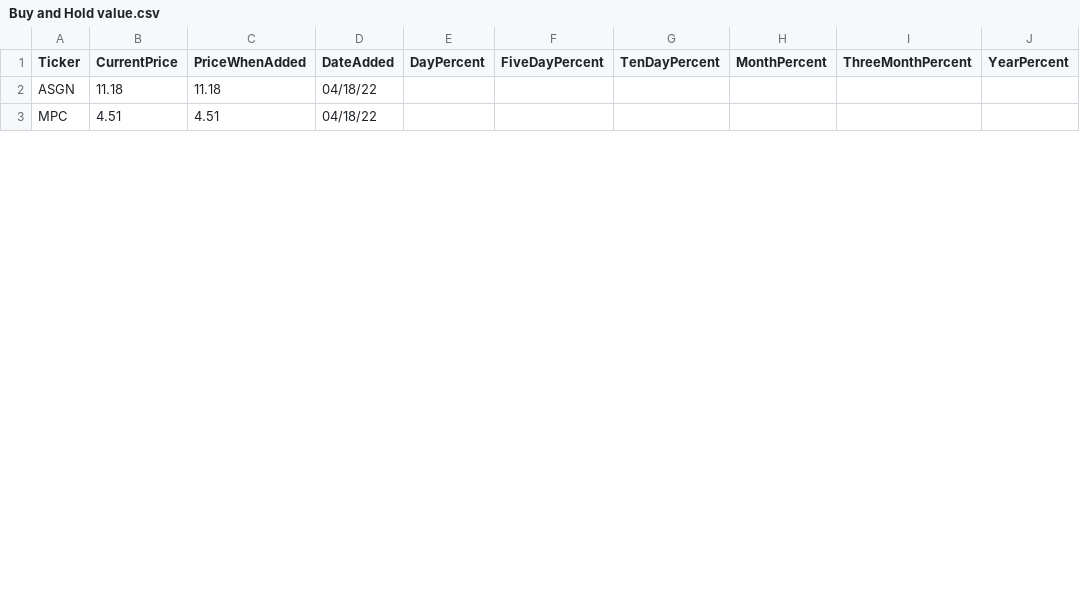
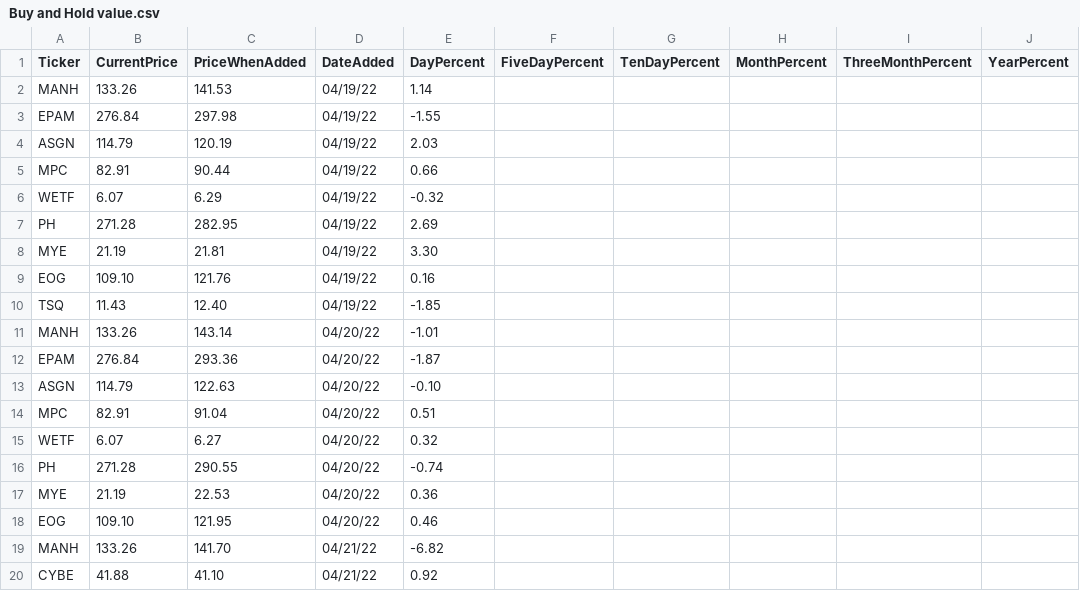
Before and after one commit to kepatotorica/stocktracker, a CSV file: Stock.Web.Scraper.Service/CsvFiles/Screeners/Buy and Hold value.csv, drawn as a sheet; only a part is shown; the diff covers the shown part only.

```diff
--- a/Stock.Web.Scraper.Service/CsvFiles/Screeners/Buy and Hold value.csv
+++ b/Stock.Web.Scraper.Service/CsvFiles/Screeners/Buy and Hold value.csv
@@ -1,3 +1,20 @@
 Ticker,CurrentPrice,PriceWhenAdded,DateAdded,DayPercent,FiveDayPercent,TenDayPercent,MonthPercent,ThreeMonthPercent,YearPercent
-ASGN,11.18,11.18,04/18/22,,,,,,
-MPC,4.51,4.51,04/18/22,,,,,,
+MANH,133.26,141.53,04/19/22,1.14,,,,,
+EPAM,276.84,297.98,04/19/22,-1.55,,,,,
+ASGN,114.79,120.19,04/19/22,2.03,,,,,
+MPC,82.91,90.44,04/19/22,0.66,,,,,
+WETF,6.07,6.29,04/19/22,-0.32,,,,,
+PH,271.28,282.95,04/19/22,2.69,,,,,
+MYE,21.19,21.81,04/19/22,3.30,,,,,
+EOG,109.10,121.76,04/19/22,0.16,,,,,
+TSQ,11.43,12.40,04/19/22,-1.85,,,,,
+MANH,133.26,143.14,04/20/22,-1.01,,,,,
+EPAM,276.84,293.36,04/20/22,-1.87,,,,,
+ASGN,114.79,122.63,04/20/22,-0.10,,,,,
+MPC,82.91,91.04,04/20/22,0.51,,,,,
+WETF,6.07,6.27,04/20/22,0.32,,,,,
+PH,271.28,290.55,04/20/22,-0.74,,,,,
+MYE,21.19,22.53,04/20/22,0.36,,,,,
+EOG,109.10,121.95,04/20/22,0.46,,,,,
+MANH,133.26,141.70,04/21/22,-6.82,,,,,
+CYBE,41.88,41.10,04/21/22,0.92,,,,,
```
Also changed, not shown: 17 added rows, 2 removed rows and 3 edited cells elsewhere in this file, Stock.Web.Scraper.Service/CsvFiles/Screeners/Big Drop-low PE-Optionable.csv, Stock.Web.Scraper.Service/CsvFiles/Screeners/CANSLIM.csv, 22 other files.
